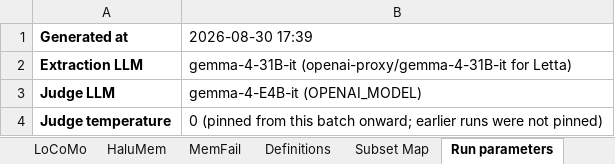
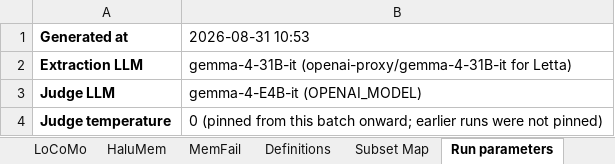
Before and after one commit to MichaelLTsai/hybrid-memory-agent-analysis, an Excel workbook: memory_failure_matrix.xlsx, sheet Run parameters, drawn as a sheet; only a part is shown; values as stored, in another font and other column widths than the file's, no borders; the diff names each change by its address in the sheet, - before the commit and + after, or states it on an @@ line.

```diff
--- a/memory_failure_matrix.xlsx (sheet Run parameters)
+++ b/memory_failure_matrix.xlsx (sheet Run parameters)
-B1: 2026-08-30 17:39
+B1: 2026-08-31 10:53
```
Also changed, not shown: sheet Failure Matrix, sheet HaluMem, sheet By Category, sheet By Group, sheet By Sub-dataset, sheet Subset Map, 1 more sheet, other sheet tabs, hidden cells, 20 other files.
